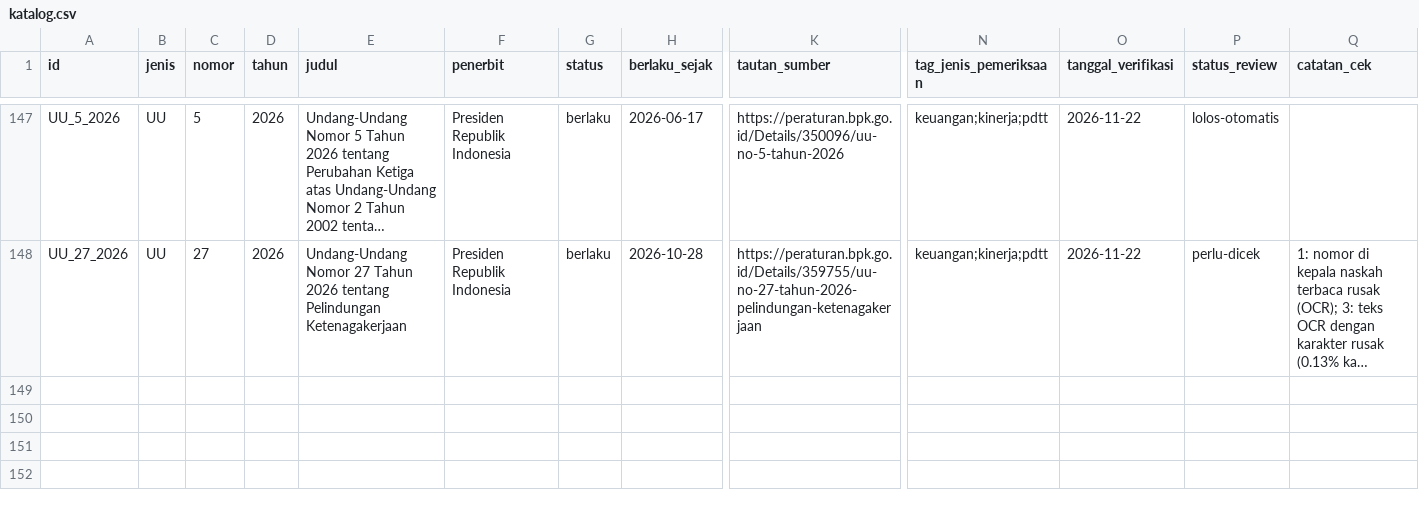
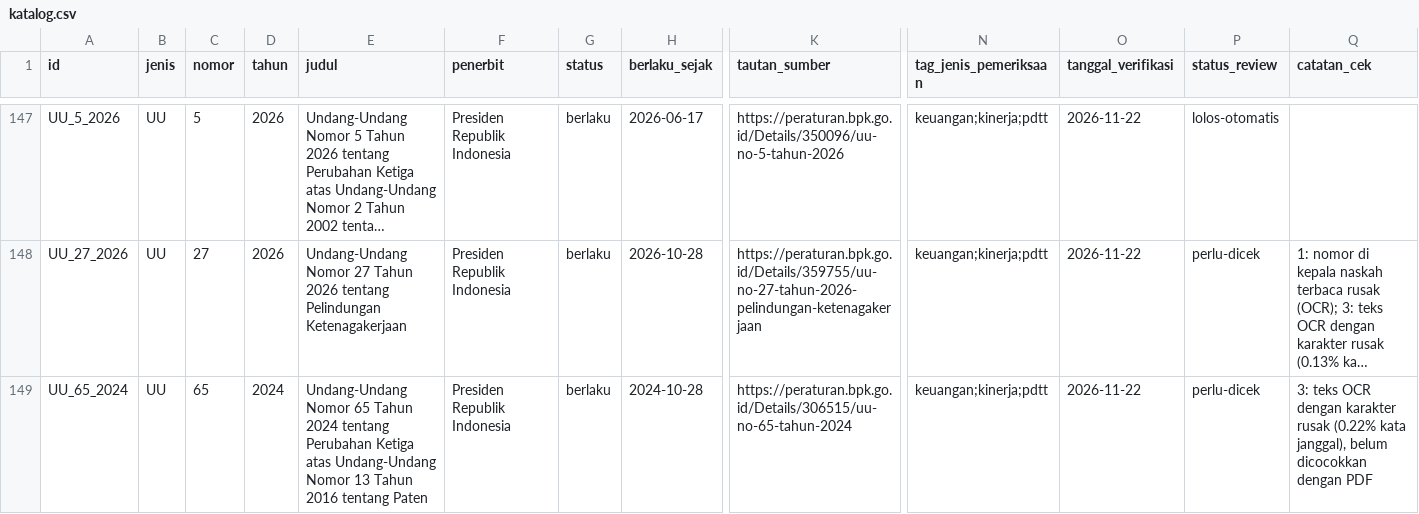
Before and after one commit to primaditra/korpus-pusat, a CSV file: katalog.csv, drawn as a sheet; only a part is shown, gaps mark what is left out; long unchanged cells end in …; rows hold the shown columns only; the diff covers the shown part only; the diff names each change by its address in the sheet, - before the commit and + after, or states it on an @@ line.

```diff
--- a/katalog.csv
+++ b/katalog.csv
+row 149: UU_65_2024 | UU | 65 | 2024 | Undang-Undang Nomor 65 Tahun 2024 tentang Perubahan Ketiga atas Undang-Undang Nomor 13 Tahun 2016 tentang Paten | Presiden Republik Indonesia | berlaku | 2024-10-28 | https://peraturan.bpk.go.id/Details/306515/uu-no-65-tahun-2024 | keuangan;kinerja;pdtt | 2026-11-22 | perlu-dicek | 3: teks OCR dengan karakter rusak (0.22% kata janggal), belum dicocokkan dengan PDF
```
Also changed, not shown: 1 added row and 3 edited cells elsewhere in this file.
